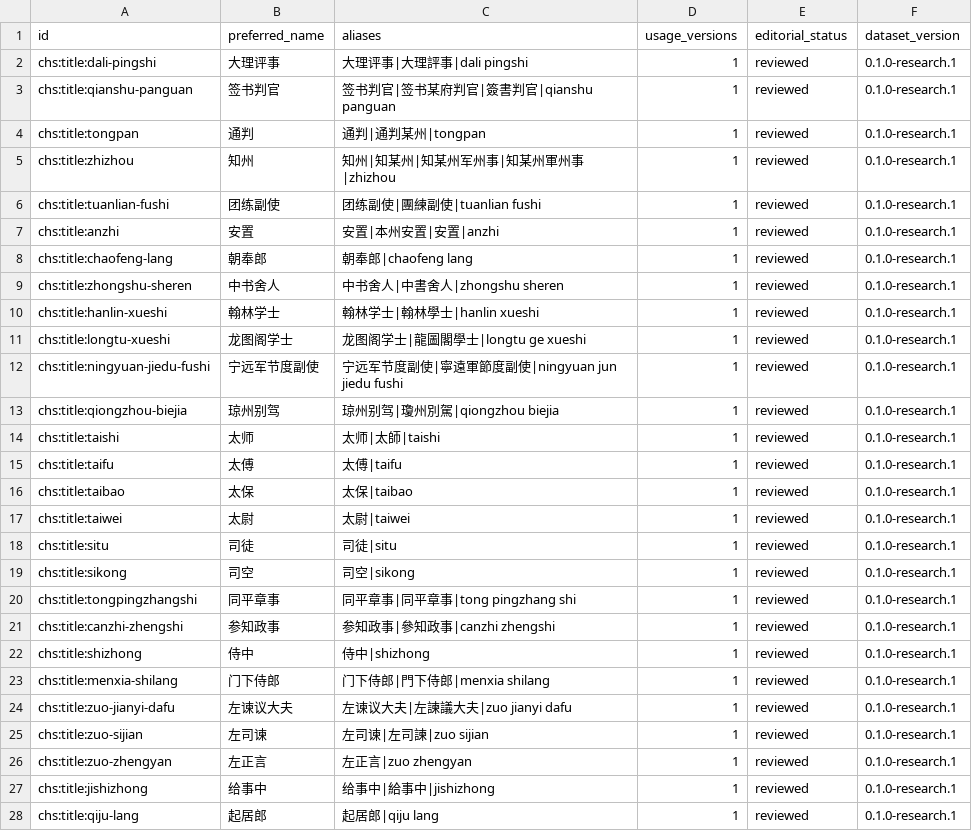
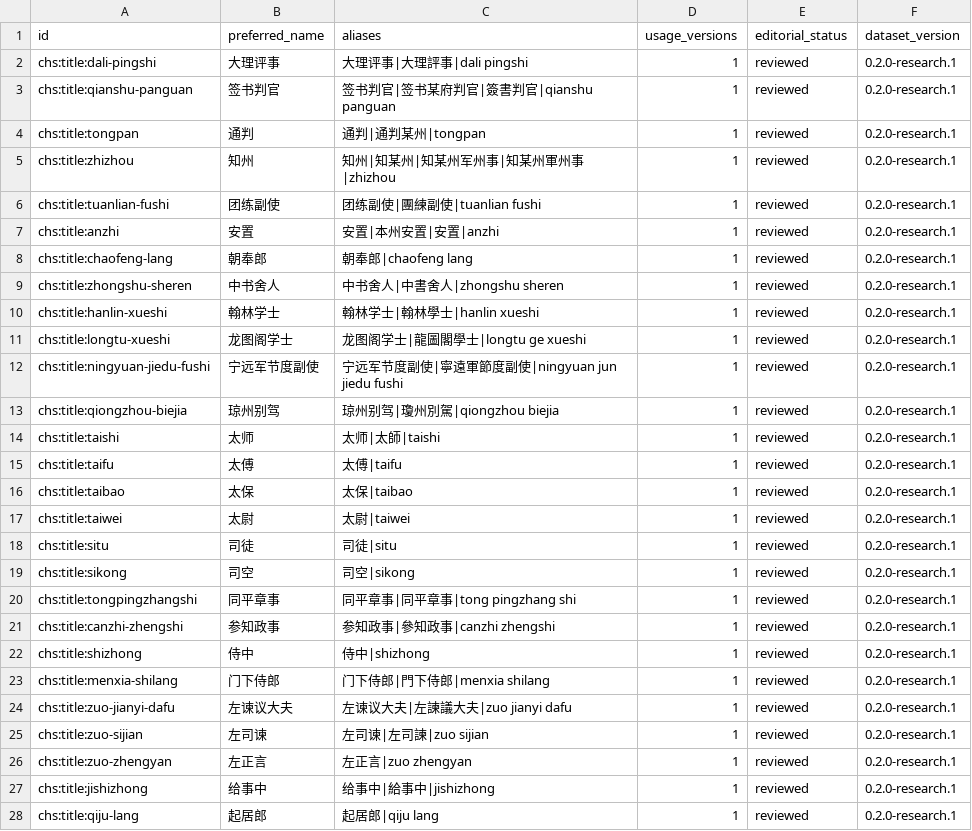
Before and after one commit to Chen-Qingxiang/chushou, a CSV file: data/generated/titles.csv, drawn as a sheet; only a part is shown; the diff covers the shown part only.

Commit message:
feat: model versioned rank schemes and crosswalks

```diff
--- a/data/generated/titles.csv
+++ b/data/generated/titles.csv
@@ -1,28 +1,28 @@
 id,preferred_name,aliases,usage_versions,editorial_status,dataset_version
-chs:title:dali-pingshi,大理评事,大理评事|大理評事|dali pingshi,1,reviewed,0.1.0-research.1
-chs:title:qianshu-panguan,签书判官,签书判官|签书某府判官|簽書判官|qianshu panguan,1,reviewed,0.1.0-research.1
-chs:title:tongpan,通判,通判|通判某州|tongpan,1,reviewed,0.1.0-research.1
-chs:title:zhizhou,知州,知州|知某州|知某州军州事|知某州軍州事|zhizhou,1,reviewed,0.1.0-research.1
-chs:title:tuanlian-fushi,团练副使,团练副使|團練副使|tuanlian fushi,1,reviewed,0.1.0-research.1
-chs:title:anzhi,安置,安置|本州安置|安置|anzhi,1,reviewed,0.1.0-research.1
-chs:title:chaofeng-lang,朝奉郎,朝奉郎|chaofeng lang,1,reviewed,0.1.0-research.1
-chs:title:zhongshu-sheren,中书舍人,中书舍人|中書舍人|zhongshu sheren,1,reviewed,0.1.0-research.1
-chs:title:hanlin-xueshi,翰林学士,翰林学士|翰林學士|hanlin xueshi,1,reviewed,0.1.0-research.1
-chs:title:longtu-xueshi,龙图阁学士,龙图阁学士|龍圖閣學士|longtu ge xueshi,1,reviewed,0.1.0-research.1
-chs:title:ningyuan-jiedu-fushi,宁远军节度副使,宁远军节度副使|寧遠軍節度副使|ningyuan jun jiedu fushi,1,reviewed,0.1.0-research.1
-chs:title:qiongzhou-biejia,琼州别驾,琼州别驾|瓊州別駕|qiongzhou biejia,1,reviewed,0.1.0-research.1
-chs:title:taishi,太师,太师|太師|taishi,1,reviewed,0.1.0-research.1
-chs:title:taifu,太傅,太傅|taifu,1,reviewed,0.1.0-research.1
-chs:title:taibao,太保,太保|taibao,1,reviewed,0.1.0-research.1
-chs:title:taiwei,太尉,太尉|taiwei,1,reviewed,0.1.0-research.1
-chs:title:situ,司徒,司徒|situ,1,reviewed,0.1.0-research.1
-chs:title:sikong,司空,司空|sikong,1,reviewed,0.1.0-research.1
-chs:title:tongpingzhangshi,同平章事,同平章事|同平章事|tong pingzhang shi,1,reviewed,0.1.0-research.1
-chs:title:canzhi-zhengshi,参知政事,参知政事|參知政事|canzhi zhengshi,1,reviewed,0.1.0-research.1
-chs:title:shizhong,侍中,侍中|shizhong,1,reviewed,0.1.0-research.1
-chs:title:menxia-shilang,门下侍郎,门下侍郎|門下侍郎|menxia shilang,1,reviewed,0.1.0-research.1
-chs:title:zuo-jianyi-dafu,左谏议大夫,左谏议大夫|左諫議大夫|zuo jianyi dafu,1,reviewed,0.1.0-research.1
-chs:title:zuo-sijian,左司谏,左司谏|左司諫|zuo sijian,1,reviewed,0.1.0-research.1
-chs:title:zuo-zhengyan,左正言,左正言|zuo zhengyan,1,reviewed,0.1.0-research.1
-chs:title:jishizhong,给事中,给事中|給事中|jishizhong,1,reviewed,0.1.0-research.1
-chs:title:qiju-lang,起居郎,起居郎|qiju lang,1,reviewed,0.1.0-research.1
+chs:title:dali-pingshi,大理评事,大理评事|大理評事|dali pingshi,1,reviewed,0.2.0-research.1
+chs:title:qianshu-panguan,签书判官,签书判官|签书某府判官|簽書判官|qianshu panguan,1,reviewed,0.2.0-research.1
+chs:title:tongpan,通判,通判|通判某州|tongpan,1,reviewed,0.2.0-research.1
+chs:title:zhizhou,知州,知州|知某州|知某州军州事|知某州軍州事|zhizhou,1,reviewed,0.2.0-research.1
+chs:title:tuanlian-fushi,团练副使,团练副使|團練副使|tuanlian fushi,1,reviewed,0.2.0-research.1
+chs:title:anzhi,安置,安置|本州安置|安置|anzhi,1,reviewed,0.2.0-research.1
+chs:title:chaofeng-lang,朝奉郎,朝奉郎|chaofeng lang,1,reviewed,0.2.0-research.1
+chs:title:zhongshu-sheren,中书舍人,中书舍人|中書舍人|zhongshu sheren,1,reviewed,0.2.0-research.1
+chs:title:hanlin-xueshi,翰林学士,翰林学士|翰林學士|hanlin xueshi,1,reviewed,0.2.0-research.1
+chs:title:longtu-xueshi,龙图阁学士,龙图阁学士|龍圖閣學士|longtu ge xueshi,1,reviewed,0.2.0-research.1
+chs:title:ningyuan-jiedu-fushi,宁远军节度副使,宁远军节度副使|寧遠軍節度副使|ningyuan jun jiedu fushi,1,reviewed,0.2.0-research.1
+chs:title:qiongzhou-biejia,琼州别驾,琼州别驾|瓊州別駕|qiongzhou biejia,1,reviewed,0.2.0-research.1
+chs:title:taishi,太师,太师|太師|taishi,1,reviewed,0.2.0-research.1
+chs:title:taifu,太傅,太傅|taifu,1,reviewed,0.2.0-research.1
+chs:title:taibao,太保,太保|taibao,1,reviewed,0.2.0-research.1
+chs:title:taiwei,太尉,太尉|taiwei,1,reviewed,0.2.0-research.1
+chs:title:situ,司徒,司徒|situ,1,reviewed,0.2.0-research.1
+chs:title:sikong,司空,司空|sikong,1,reviewed,0.2.0-research.1
+chs:title:tongpingzhangshi,同平章事,同平章事|同平章事|tong pingzhang shi,1,reviewed,0.2.0-research.1
+chs:title:canzhi-zhengshi,参知政事,参知政事|參知政事|canzhi zhengshi,1,reviewed,0.2.0-research.1
+chs:title:shizhong,侍中,侍中|shizhong,1,reviewed,0.2.0-research.1
+chs:title:menxia-shilang,门下侍郎,门下侍郎|門下侍郎|menxia shilang,1,reviewed,0.2.0-research.1
+chs:title:zuo-jianyi-dafu,左谏议大夫,左谏议大夫|左諫議大夫|zuo jianyi dafu,1,reviewed,0.2.0-research.1
+chs:title:zuo-sijian,左司谏,左司谏|左司諫|zuo sijian,1,reviewed,0.2.0-research.1
+chs:title:zuo-zhengyan,左正言,左正言|zuo zhengyan,1,reviewed,0.2.0-research.1
+chs:title:jishizhong,给事中,给事中|給事中|jishizhong,1,reviewed,0.2.0-research.1
+chs:title:qiju-lang,起居郎,起居郎|qiju lang,1,reviewed,0.2.0-research.1
```
Also changed, not shown: 32 edited cells elsewhere in this file, 33 other files.
